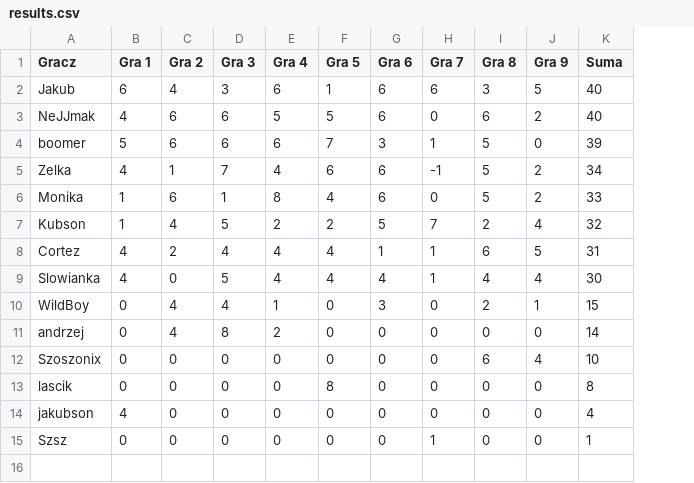
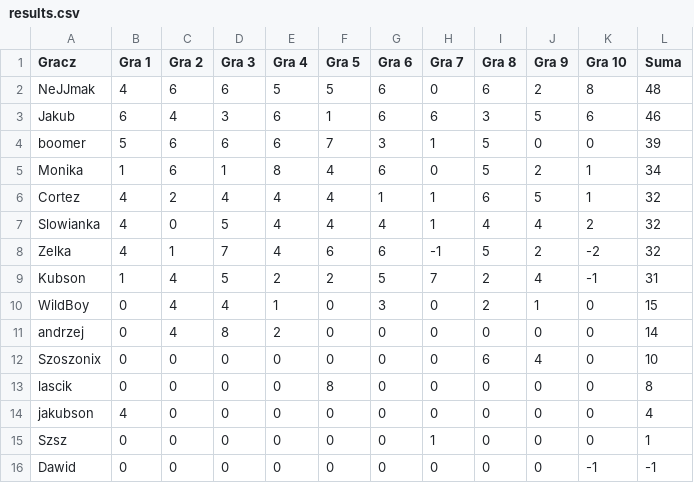
Before and after one commit to TuHedownia/tuhedownia.github.io, a CSV file: results.csv, drawn as a sheet; removed rows and columns are numbered as before the commit, all else as after; the diff names each change by its address in the sheet, - before the commit and + after, or states it on an @@ line.

Commit message:
Update results.csv

```diff
--- a/results.csv
+++ b/results.csv
+column K (Gra 10), row 2: 8; rows 4-7: 0 | 1 | 1 | 2; rows 10-15: all 0
-row 2: Jakub | 6 | 4 | 3 | 6 | 1 | 6 | 6 | 3 | 5 | 40
-L2 (Suma): 40
+L2 (Suma): 48
+row 3: Jakub | 6 | 4 | 3 | 6 | 1 | 6 | 6 | 3 | 5 | 6 | 46
-row 5: Zelka | 4 | 1 | 7 | 4 | 6 | 6 | -1 | 5 | 2 | 34
-L5 (Suma): 33
+L5 (Suma): 34
-row 7: Kubson | 1 | 4 | 5 | 2 | 2 | 5 | 7 | 2 | 4 | 32
-L6 (Suma): 31
+L6 (Suma): 32
-L7 (Suma): 30
+L7 (Suma): 32
+row 8: Zelka | 4 | 1 | 7 | 4 | 6 | 6 | -1 | 5 | 2 | -2 | 32
+row 9: Kubson | 1 | 4 | 5 | 2 | 2 | 5 | 7 | 2 | 4 | -1 | 31
+row 16: Dawid | 0 | 0 | 0 | 0 | 0 | 0 | 0 | 0 | 0 | -1 | -1
```
Also changed, not shown: players.csv.
